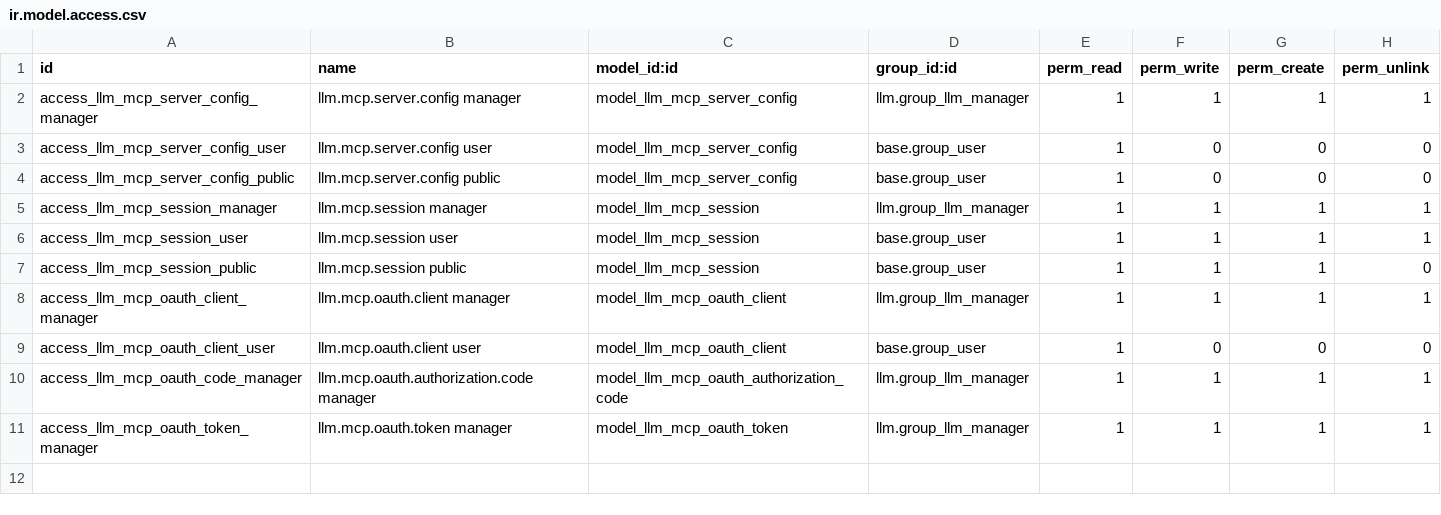
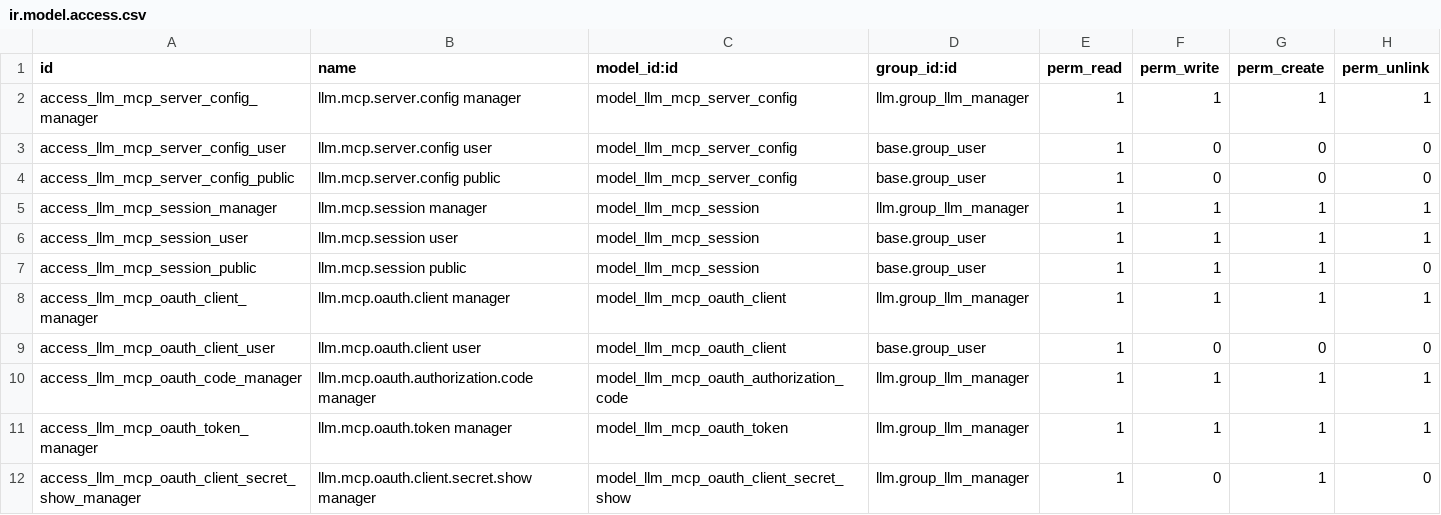
Before and after one commit to MokbelandCo/odoo-llm, a CSV file: llm_mcp_server/security/ir.model.access.csv, drawn as a sheet.

Commit message:
generate mcp server secret

```diff
--- a/llm_mcp_server/security/ir.model.access.csv
+++ b/llm_mcp_server/security/ir.model.access.csv
@@ -11 +11,2 @@ access_llm_mcp_oauth_code_manager,llm.mcp.oauth.authorization.code manager,model
 access_llm_mcp_oauth_token_manager,llm.mcp.oauth.token manager,model_llm_mcp_oauth_token,llm.group_llm_manager,1,1,1,1
+access_llm_mcp_oauth_client_secret_show_manager,llm.mcp.oauth.client.secret.show manager,model_llm_mcp_oauth_client_secret_show,llm.group_llm_manager,1,0,1,0
```
Also changed, not shown: 8 other files.
